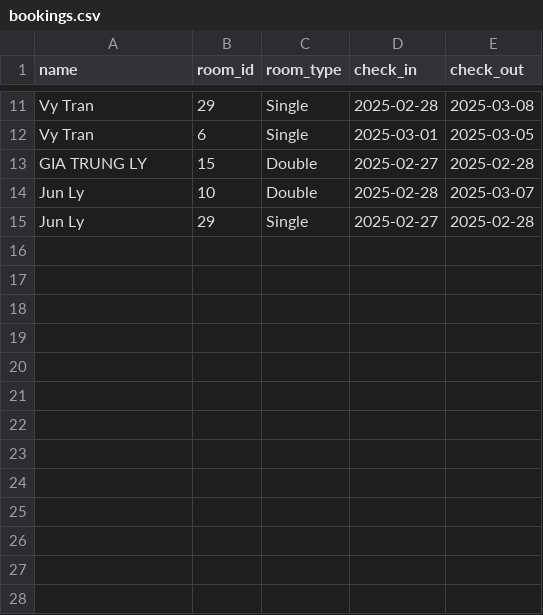
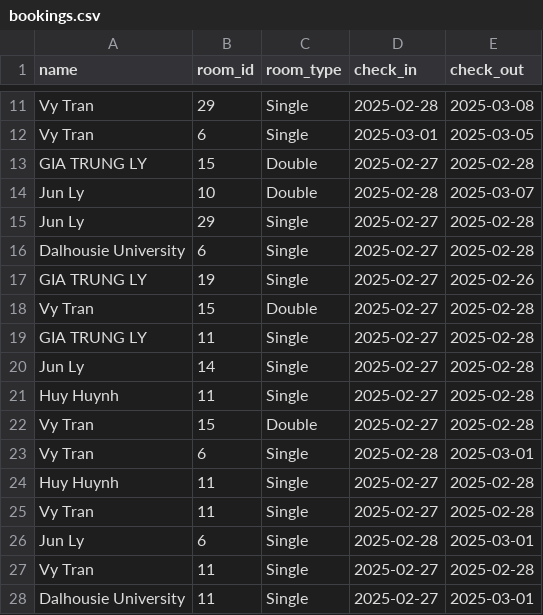
Before and after one commit to trungLyDal/HotelHideaway, a CSV file: data/bookings.csv, drawn as a sheet; only a part is shown, gaps mark what is left out; the diff names each change by its address in the sheet, - before the commit and + after, or states it on an @@ line.

```diff
--- a/data/bookings.csv
+++ b/data/bookings.csv
+row 16: Dalhousie University | 6 | Single | 2025-02-27 | 2025-02-28
+row 17: GIA TRUNG LY | 19 | Single | 2025-02-27 | 2025-02-26
+row 18: Vy Tran | 15 | Double | 2025-02-27 | 2025-02-28
+row 19: GIA TRUNG LY | 11 | Single | 2025-02-27 | 2025-02-28
+row 20: Jun Ly | 14 | Single | 2025-02-27 | 2025-02-28
+row 21: Huy Huynh | 11 | Single | 2025-02-27 | 2025-02-28
+row 22: Vy Tran | 15 | Double | 2025-02-27 | 2025-02-28
+row 23: Vy Tran | 6 | Single | 2025-02-28 | 2025-03-01
+row 24: Huy Huynh | 11 | Single | 2025-02-27 | 2025-02-28
+row 25: Vy Tran | 11 | Single | 2025-02-27 | 2025-02-28
+row 26: Jun Ly | 6 | Single | 2025-02-28 | 2025-03-01
+row 27: Vy Tran | 11 | Single | 2025-02-27 | 2025-02-28
+row 28: Dalhousie University | 11 | Single | 2025-02-27 | 2025-03-01
```
Also changed, not shown: 1 other file.
